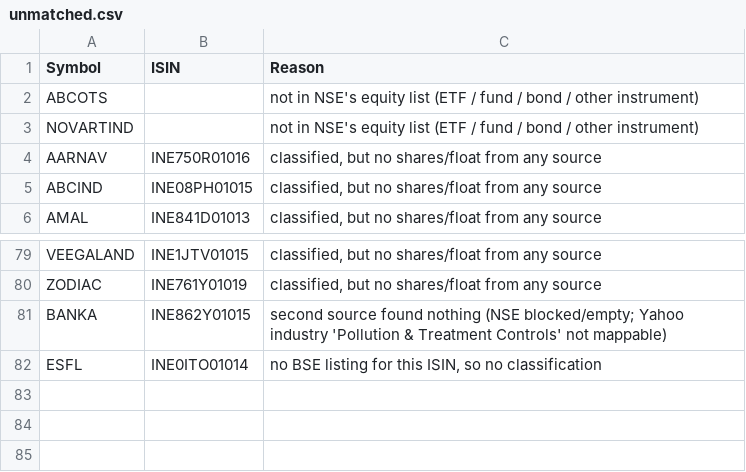
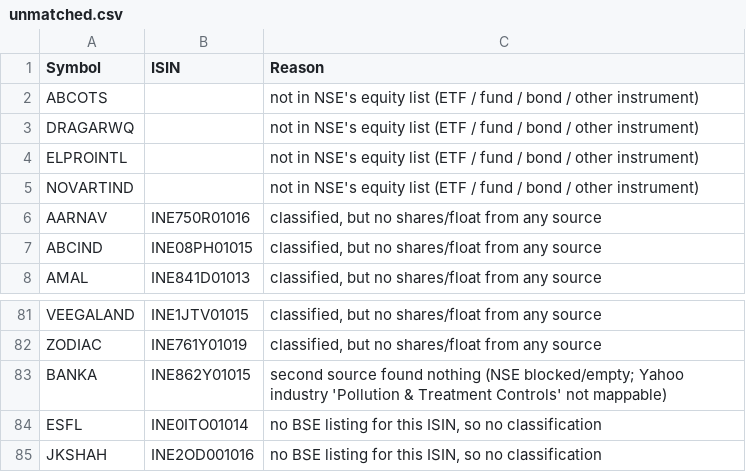
Before and after one commit to VarunNeel/alphatrace-feed, a CSV file: fundamentals/unmatched.csv, drawn as a sheet; only a part is shown, gaps mark what is left out.

```diff
--- a/fundamentals/unmatched.csv
+++ b/fundamentals/unmatched.csv
@@ -2,2 +2,4 @@ Symbol,ISIN,Reason
 ABCOTS,,not in NSE's equity list (ETF / fund / bond / other instrument)
+DRAGARWQ,,not in NSE's equity list (ETF / fund / bond / other instrument)
+ELPROINTL,,not in NSE's equity list (ETF / fund / bond / other instrument)
 NOVARTIND,,not in NSE's equity list (ETF / fund / bond / other instrument)
@@ -82 +84,2 @@ BANKA,INE862Y01015,second source found nothing (NSE blocked/empty; Yahoo industr
 ESFL,INE0ITO01014,"no BSE listing for this ISIN, so no classification"
+JKSHAH,INE2OD001016,"no BSE listing for this ISIN, so no classification"
```
Also changed, not shown: fundamentals/STOCKS_FLOAT.csv, fundamentals/nse_classification.csv, 4 other files.
